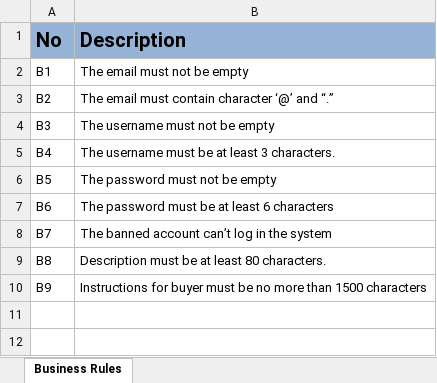
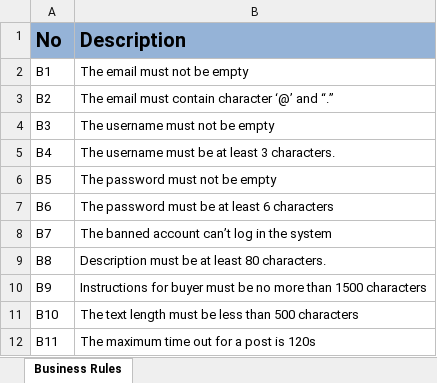
Before and after one commit to FootprintsTeam/Documents, an Excel workbook: Requirements/Business Rules.xlsx, sheet Business Rules, drawn as a sheet; values as stored, in another font and other column widths than the file's, no borders; the diff names each change by its address in the sheet, - before the commit and + after, or states it on an @@ line.

```diff
--- a/Requirements/Business Rules.xlsx (sheet Business Rules)
+++ b/Requirements/Business Rules.xlsx (sheet Business Rules)
+row 11: B10 | The text length must be less than 500 characters
+row 12: B11 | The maximum time out for a post is 120s
```
Also changed, not shown: 1 other file.
